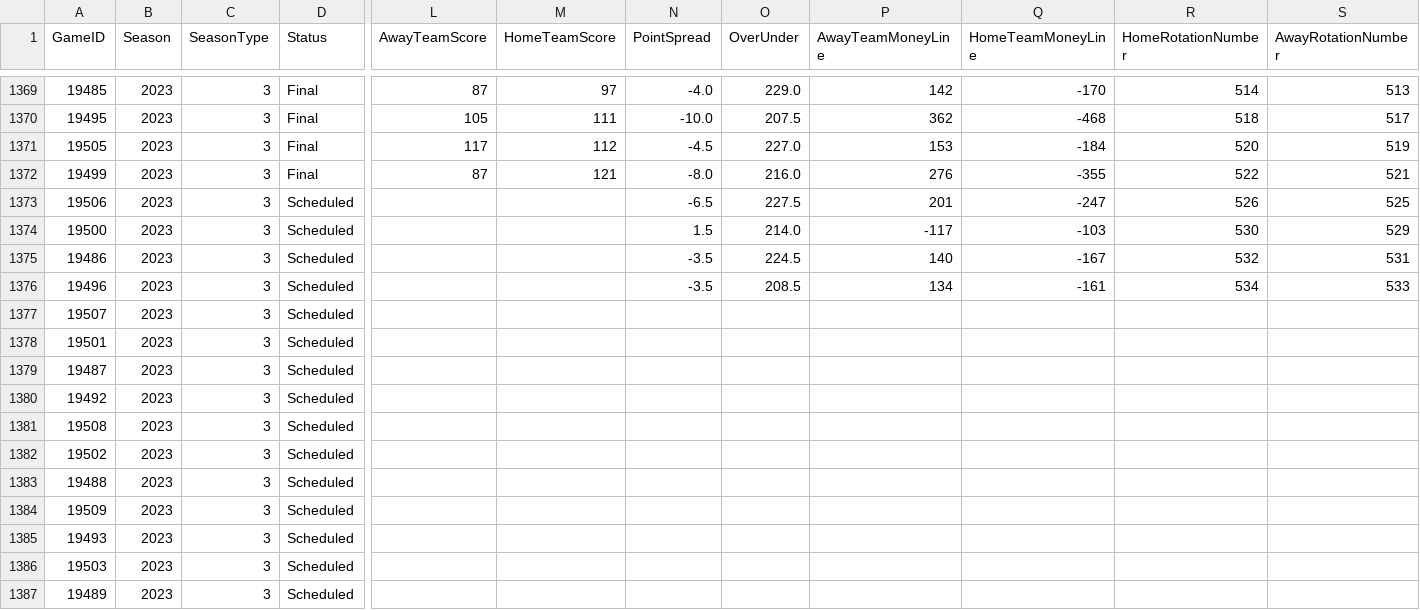
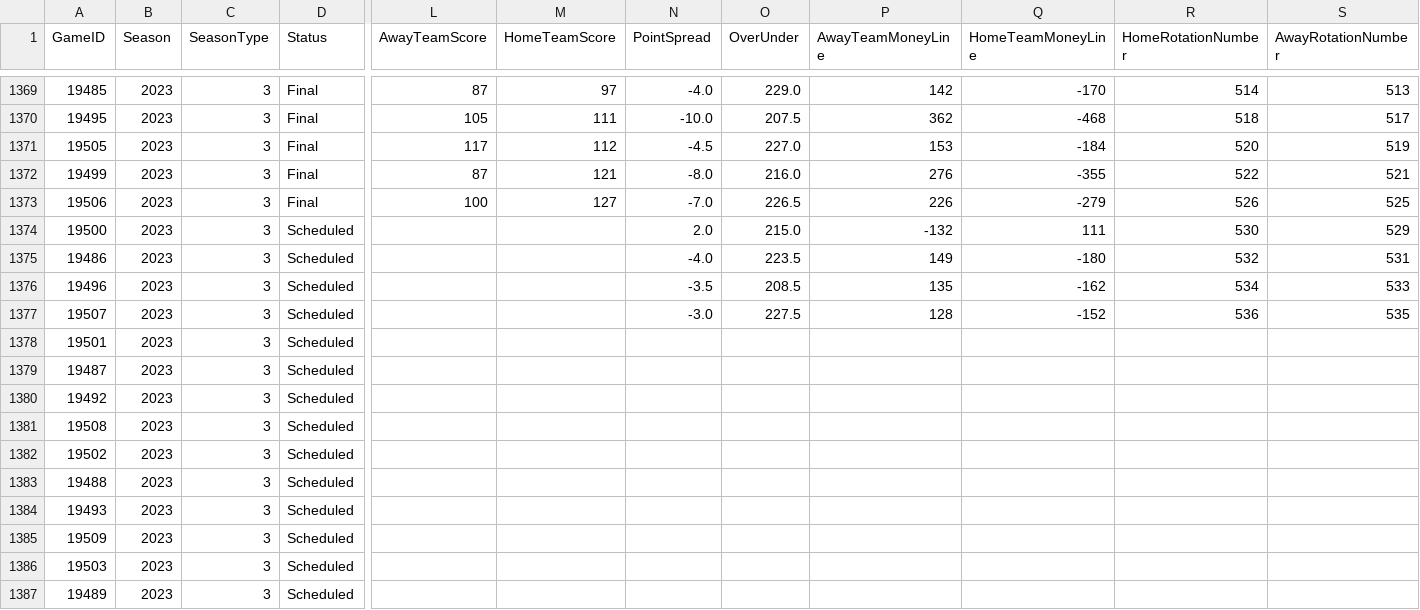
Before and after one commit to AliZain036/NBA-Analysis-Backend, a CSV file: sportsDataCSV/Game.2023.csv, drawn as a sheet; only a part is shown, gaps mark what is left out; removed rows and columns are numbered as before the commit, all else as after; rows hold the shown columns only; the diff names each change by its address in the sheet, - before the commit and + after, or states it on an @@ line.

```diff
--- a/sportsDataCSV/Game.2023.csv
+++ b/sportsDataCSV/Game.2023.csv
-D1373 (Status): Scheduled
+D1373 (Status): Final
-L1373 (AwayTeamScore): (empty)
+L1373 (AwayTeamScore): 100
-M1373 (HomeTeamScore): (empty)
+M1373 (HomeTeamScore): 127
-N1373 (PointSpread): -6.5
+N1373 (PointSpread): -7.0
-O1373 (OverUnder): 227.5
+O1373 (OverUnder): 226.5
-P1373 (AwayTeamMoneyLine): 201
+P1373 (AwayTeamMoneyLine): 226
-Q1373 (HomeTeamMoneyLine): -247
+Q1373 (HomeTeamMoneyLine): -279
-N1374 (PointSpread): 1.5
+N1374 (PointSpread): 2.0
-O1374 (OverUnder): 214.0
+O1374 (OverUnder): 215.0
-P1374 (AwayTeamMoneyLine): -117
+P1374 (AwayTeamMoneyLine): -132
-Q1374 (HomeTeamMoneyLine): -103
+Q1374 (HomeTeamMoneyLine): 111
-N1375 (PointSpread): -3.5
+N1375 (PointSpread): -4.0
-O1375 (OverUnder): 224.5
+O1375 (OverUnder): 223.5
-P1375 (AwayTeamMoneyLine): 140
+P1375 (AwayTeamMoneyLine): 149
-Q1375 (HomeTeamMoneyLine): -167
+Q1375 (HomeTeamMoneyLine): -180
-P1376 (AwayTeamMoneyLine): 134
+P1376 (AwayTeamMoneyLine): 135
-Q1376 (HomeTeamMoneyLine): -161
+Q1376 (HomeTeamMoneyLine): -162
-N1377 (PointSpread): (empty)
+N1377 (PointSpread): -3.0
-O1377 (OverUnder): (empty)
+O1377 (OverUnder): 227.5
-P1377 (AwayTeamMoneyLine): (empty)
+P1377 (AwayTeamMoneyLine): 128
-Q1377 (HomeTeamMoneyLine): (empty)
+Q1377 (HomeTeamMoneyLine): -152
-R1377 (HomeRotationNumber): (empty)
+R1377 (HomeRotationNumber): 536
-S1377 (AwayRotationNumber): (empty)
+S1377 (AwayRotationNumber): 535
-row 1384: 19509 | 2023 | 3 | Scheduled
+row 1385: 19509 | 2023 | 3 | Scheduled
```
Also changed, not shown: sportsDataCSV/Player.2020.csv, sportsDataCSV/PlayerSeason.2023.csv, 9 other files.
